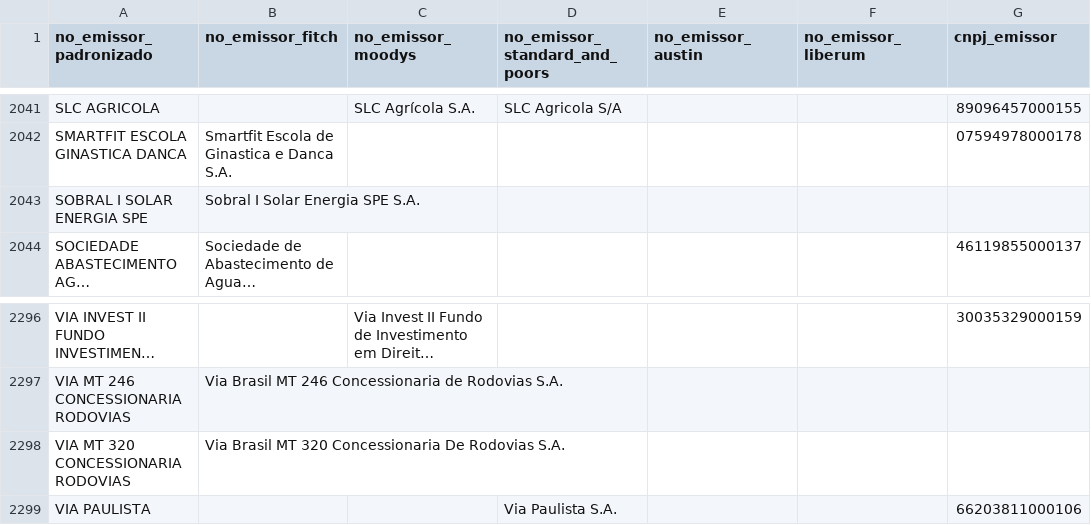
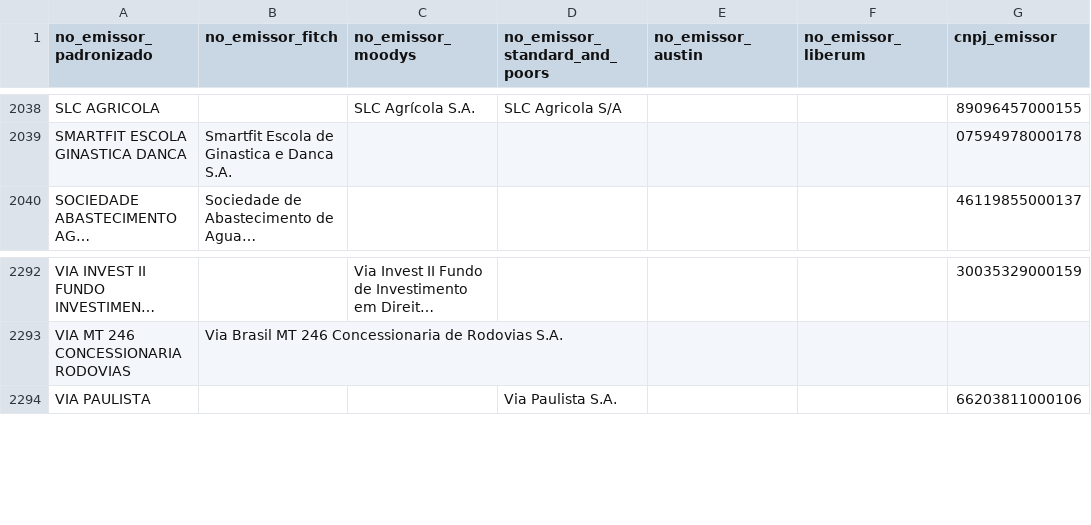
Before and after one commit to PulseDataLabs/PulseRatingsBrasil, a CSV file: data/emissores_consolidado.csv, drawn as a sheet; only a part is shown, gaps mark what is left out; long unchanged cells end in …; removed rows and columns are numbered as before the commit, all else as after; the diff covers the shown part only; the diff names each change by its address in the sheet, - before the commit and + after, or states it on an @@ line.

```diff
--- a/data/emissores_consolidado.csv
+++ b/data/emissores_consolidado.csv
-row 2043: SOBRAL I SOLAR ENERGIA SPE | Sobral I Solar Energia SPE S.A.
-row 2298: VIA MT 320 CONCESSIONARIA RODOVIAS | Via Brasil MT 320 Concessionaria De Rodovias S.A.
```
Also changed, not shown: 1 added row and 4 removed rows elsewhere in this file, data/austin_ratings.csv, data/fitch_emissores.csv, 14 other files.
